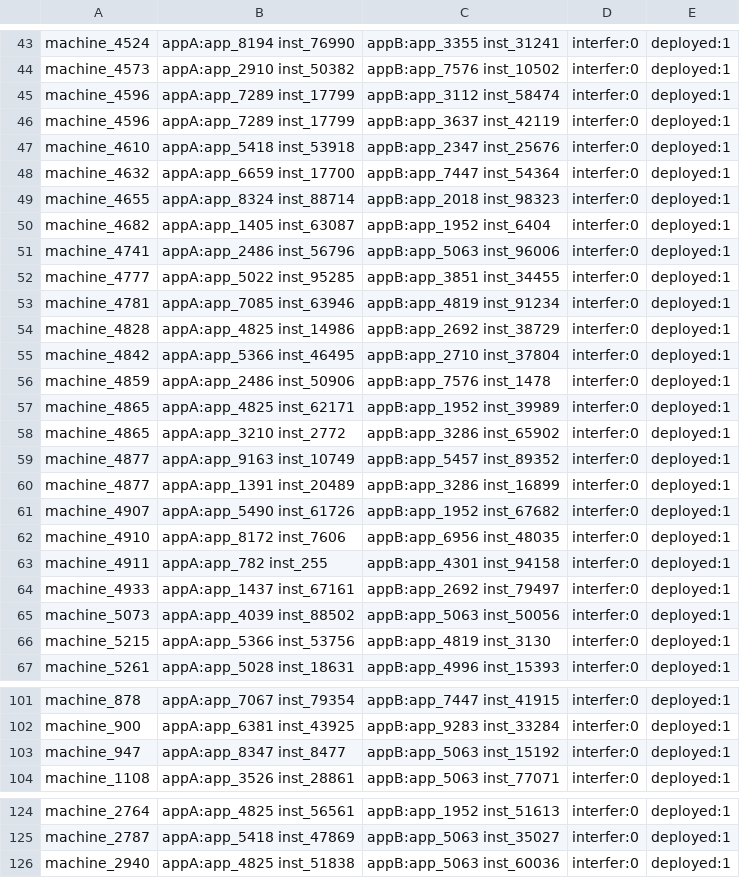
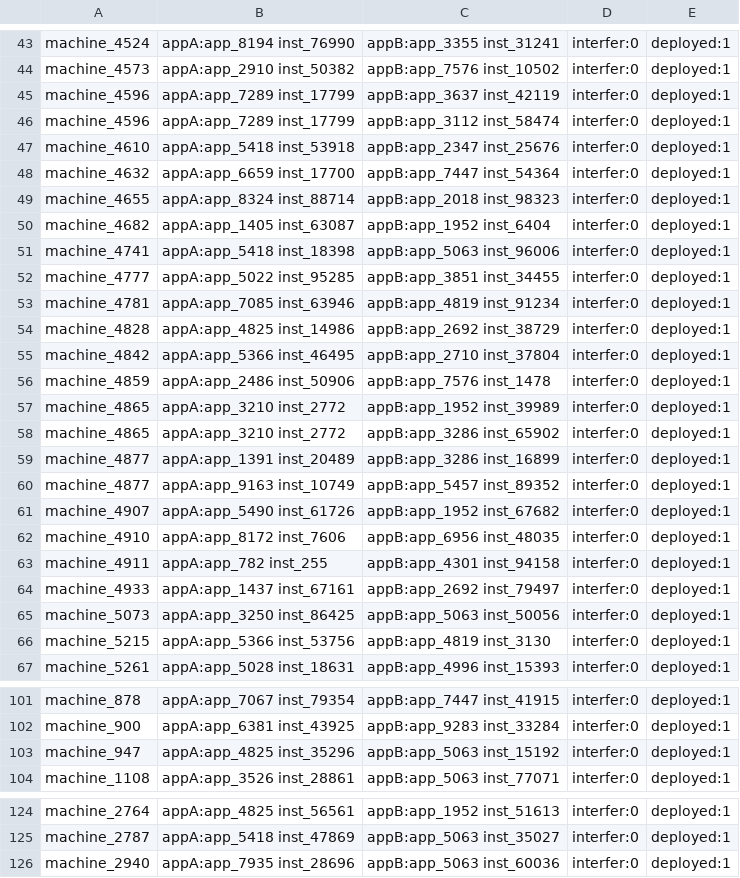
Before and after one commit to konnase/tianchi, a CSV file: init_deploy_conflict.csv, drawn as a sheet; only a part is shown, gaps mark what is left out; the diff covers the shown part only.

Commit message:
decoupled deploy inst function

```diff
--- a/init_deploy_conflict.csv
+++ b/init_deploy_conflict.csv
@@ -44,4 +44,4 @@ machine_4524, appA:app_8194 inst_76990, appB:app_3355 inst_31241, interfer:0, de
 machine_4573, appA:app_2910 inst_50382, appB:app_7576 inst_10502, interfer:0, deployed:1
+machine_4596, appA:app_7289 inst_17799, appB:app_3637 inst_42119, interfer:0, deployed:1
 machine_4596, appA:app_7289 inst_17799, appB:app_3112 inst_58474, interfer:0, deployed:1
-machine_4596, appA:app_7289 inst_17799, appB:app_3637 inst_42119, interfer:0, deployed:1
 machine_4610, appA:app_5418 inst_53918, appB:app_2347 inst_25676, interfer:0, deployed:1
@@ -50,3 +50,3 @@ machine_4655, appA:app_8324 inst_88714, appB:app_2018 inst_98323, interfer:0, de
 machine_4682, appA:app_1405 inst_63087, appB:app_1952 inst_6404, interfer:0, deployed:1
-machine_4741, appA:app_2486 inst_56796, appB:app_5063 inst_96006, interfer:0, deployed:1
+machine_4741, appA:app_5418 inst_18398, appB:app_5063 inst_96006, interfer:0, deployed:1
 machine_4777, appA:app_5022 inst_95285, appB:app_3851 inst_34455, interfer:0, deployed:1
@@ -56,6 +56,6 @@ machine_4842, appA:app_5366 inst_46495, appB:app_2710 inst_37804, interfer:0, de
 machine_4859, appA:app_2486 inst_50906, appB:app_7576 inst_1478, interfer:0, deployed:1
-machine_4865, appA:app_4825 inst_62171, appB:app_1952 inst_39989, interfer:0, deployed:1
+machine_4865, appA:app_3210 inst_2772, appB:app_1952 inst_39989, interfer:0, deployed:1
 machine_4865, appA:app_3210 inst_2772, appB:app_3286 inst_65902, interfer:0, deployed:1
+machine_4877, appA:app_1391 inst_20489, appB:app_3286 inst_16899, interfer:0, deployed:1
 machine_4877, appA:app_9163 inst_10749, appB:app_5457 inst_89352, interfer:0, deployed:1
-machine_4877, appA:app_1391 inst_20489, appB:app_3286 inst_16899, interfer:0, deployed:1
 machine_4907, appA:app_5490 inst_61726, appB:app_1952 inst_67682, interfer:0, deployed:1
@@ -64,3 +64,3 @@ machine_4911, appA:app_782 inst_255, appB:app_4301 inst_94158, interfer:0, deplo
 machine_4933, appA:app_1437 inst_67161, appB:app_2692 inst_79497, interfer:0, deployed:1
-machine_5073, appA:app_4039 inst_88502, appB:app_5063 inst_50056, interfer:0, deployed:1
+machine_5073, appA:app_3250 inst_86425, appB:app_5063 inst_50056, interfer:0, deployed:1
 machine_5215, appA:app_5366 inst_53756, appB:app_4819 inst_3130, interfer:0, deployed:1
@@ -102,3 +102,3 @@ machine_878, appA:app_7067 inst_79354, appB:app_7447 inst_41915, interfer:0, dep
 machine_900, appA:app_6381 inst_43925, appB:app_9283 inst_33284, interfer:0, deployed:1
-machine_947, appA:app_8347 inst_8477, appB:app_5063 inst_15192, interfer:0, deployed:1
+machine_947, appA:app_4825 inst_35296, appB:app_5063 inst_15192, interfer:0, deployed:1
 machine_1108, appA:app_3526 inst_28861, appB:app_5063 inst_77071, interfer:0, deployed:1
@@ -125,2 +125,2 @@ machine_2764, appA:app_4825 inst_56561, appB:app_1952 inst_51613, interfer:0, de
 machine_2787, appA:app_5418 inst_47869, appB:app_5063 inst_35027, interfer:0, deployed:1
-machine_2940, appA:app_4825 inst_51838, appB:app_5063 inst_60036, interfer:0, deployed:1
+machine_2940, appA:app_7935 inst_28696, appB:app_5063 inst_60036, interfer:0, deployed:1
```
Also changed, not shown: 2 moved rows and 6 edited cells elsewhere in this file, 6 other files.
